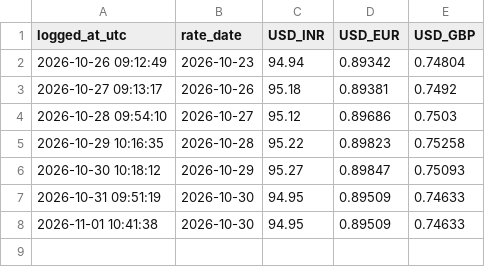
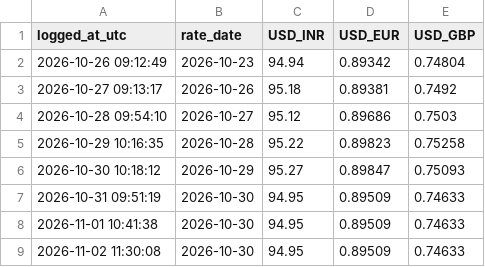
Before and after one commit to vamsithota827-analyst/exchange-rate-logger, a CSV file: data/rates_log.csv, drawn as a sheet; the diff names each change by its address in the sheet, - before the commit and + after, or states it on an @@ line.

```diff
--- a/data/rates_log.csv
+++ b/data/rates_log.csv
+row 9: 2026-11-02 11:30:08 | 2026-10-30 | 94.95 | 0.89509 | 0.74633
```
